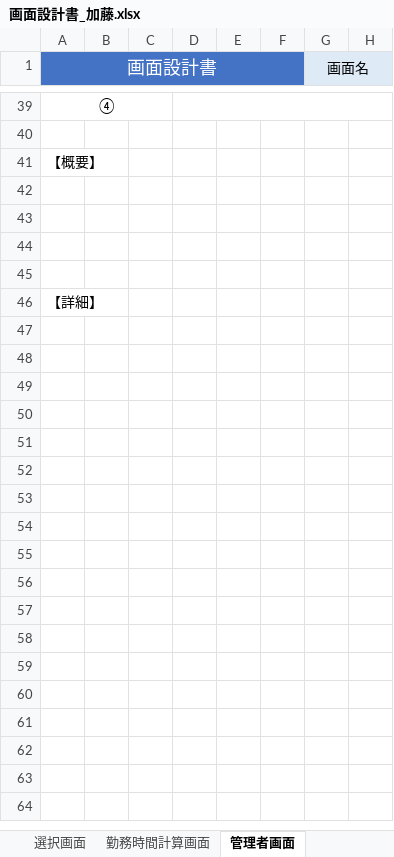
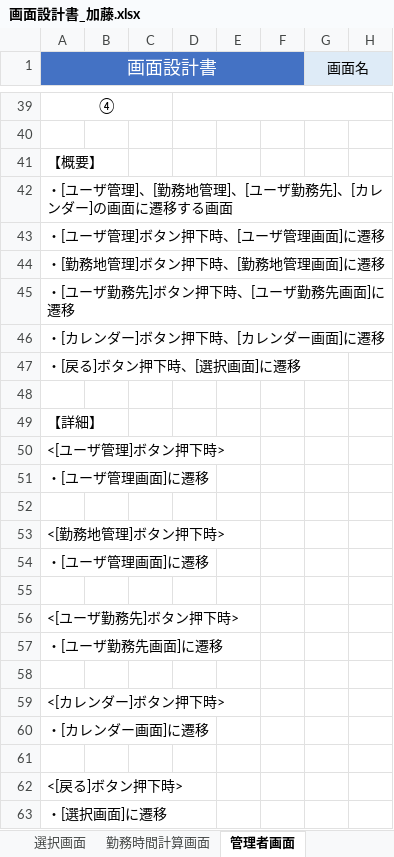
Before and after one commit to FIY24554/commpany_money, an Excel workbook: 画面設計書_加藤.xlsx, sheet 管理者画面, drawn as a sheet; only a part is shown, gaps mark what is left out; values as stored, in another font and other column widths than the file's, no borders; charts and pictures not drawn; rows hold the shown columns only; the diff names each change by its address in the sheet, - before the commit and + after, or states it on an @@ line.

Commit message:
Update 画面設計書_加藤.xlsx

```diff
--- a/画面設計書_加藤.xlsx (sheet 管理者画面)
+++ b/画面設計書_加藤.xlsx (sheet 管理者画面)
-A42 (画面設計書): (empty)
+A42 (画面設計書): ・[ユーザ管理]、[勤務地管理]、[ユーザ勤務先]、[カレンダー]の画面に遷移する画面
-A43 (画面設計書): (empty)
+A43 (画面設計書): ・[ユーザ管理]ボタン押下時、[ユーザ管理画面]に遷移
-A44 (画面設計書): (empty)
+A44 (画面設計書): ・[勤務地管理]ボタン押下時、[勤務地管理画面]に遷移
+row 45: ・[ユーザ勤務先]ボタン押下時、[ユーザ勤務先画面]に遷移
+row 46: ・[カレンダー]ボタン押下時、[カレンダー画面]に遷移
+row 47: ・[戻る]ボタン押下時、[選択画面]に遷移
+row 50: <[ユーザ管理]ボタン押下時>
+row 51: ・[ユーザ管理画面]に遷移
+row 52: (empty)
+row 53: <[勤務地管理]ボタン押下時>
+row 54: ・[ユーザ管理画面]に遷移
+row 55: (empty)
+row 56: <[ユーザ勤務先]ボタン押下時>
+row 57: ・[ユーザ勤務先画面]に遷移
+row 58: (empty)
+row 59: <[カレンダー]ボタン押下時>
+row 60: ・[カレンダー画面]に遷移
+row 61: (empty)
+row 62: <[戻る]ボタン押下時>
+row 63: ・[選択画面]に遷移
```
Also changed, not shown: sheet ユーザー管理画面, sheet 勤務地管理画面, sheet 選択画面, sheet ユーザー勤務先画面, sheet カレンダー画面, sheet 勤務時間計算画面, charts or pictures.
